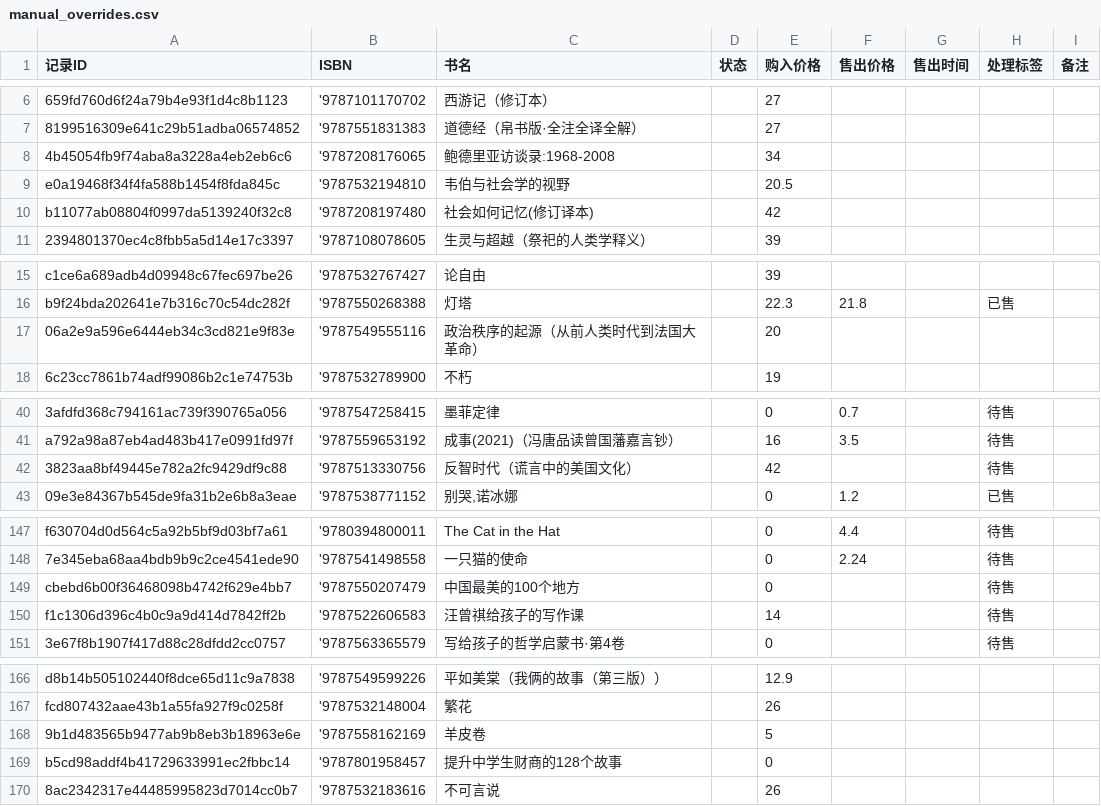
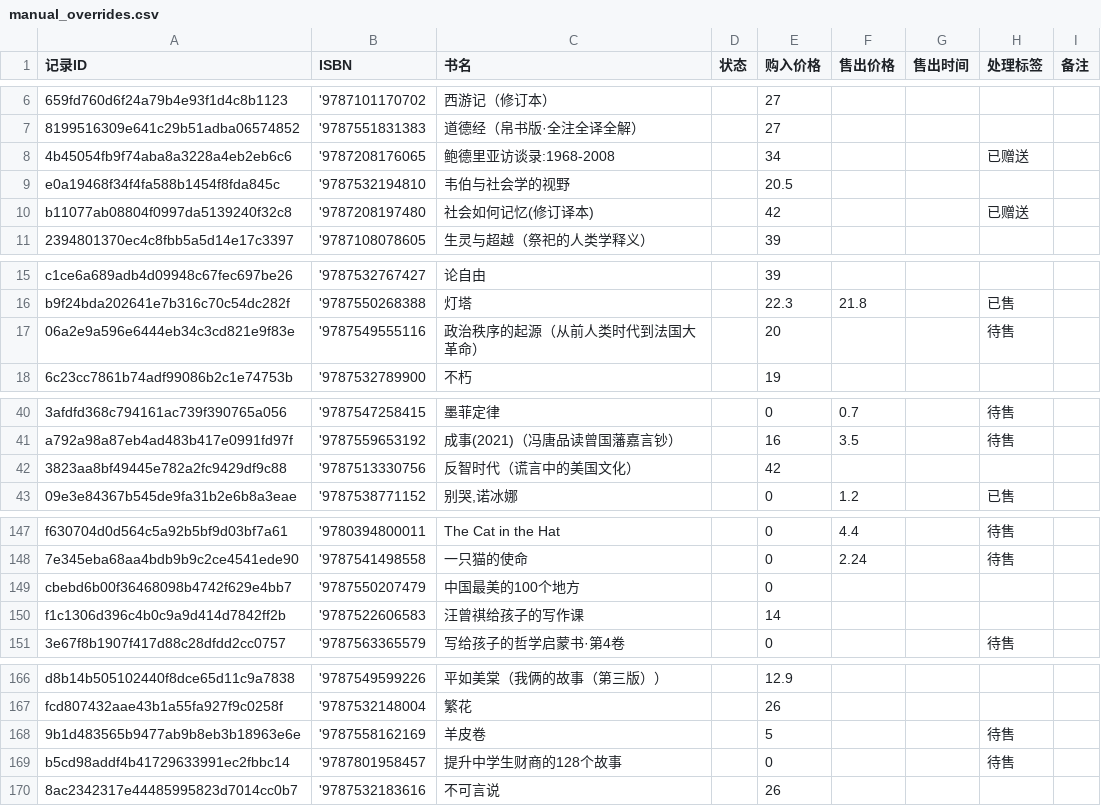
Before and after one commit to lipingxu/dzy_inventory, a CSV file: manual_overrides.csv, drawn as a sheet; only a part is shown, gaps mark what is left out; the diff covers the shown part only; the diff names each change by its address in the sheet, - before the commit and + after, or states it on an @@ line.

Commit message:
chore: update manual overrides via local editor

```diff
--- a/manual_overrides.csv
+++ b/manual_overrides.csv
-H8 (处理标签): (empty)
+H8 (处理标签): 已赠送
-H10 (处理标签): (empty)
+H10 (处理标签): 已赠送
-H17 (处理标签): (empty)
+H17 (处理标签): 待售
-H42 (处理标签): 待售
+H42 (处理标签): (empty)
-H149:H150 (处理标签): 待售
+H149:H150 (处理标签): (empty)
-H168:H169 (处理标签): (empty)
+H168:H169 (处理标签): 待售
```
Also changed, not shown: 2 edited cells elsewhere in this file.
